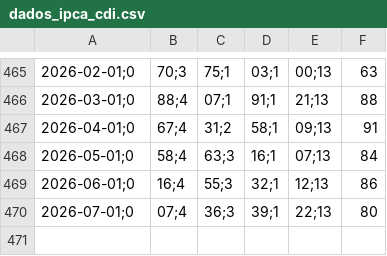
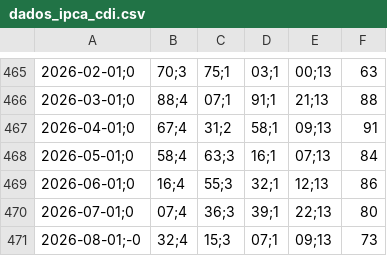
Before and after one commit to VBGVictor/CVM-FII-Data, a CSV file: output/dados_projeto/dados_ipca_cdi.csv, drawn as a sheet; only a part is shown, gaps mark what is left out.

```diff
--- a/output/dados_projeto/dados_ipca_cdi.csv
+++ b/output/dados_projeto/dados_ipca_cdi.csv
@@ -470 +470,2 @@
 2026-07-01;0,07;4,36;3,39;1,22;13,80
+2026-08-01;-0,32;4,15;3,07;1,09;13,73
```
Also changed, not shown: output/dados_projeto/top10_dividendos_fii_com_pagamentos.csv.
